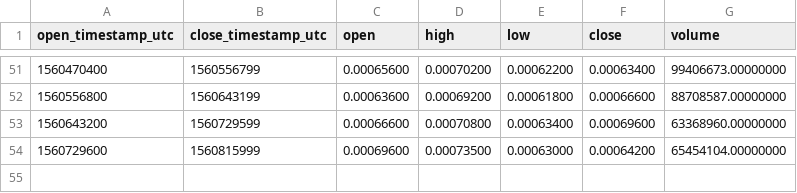
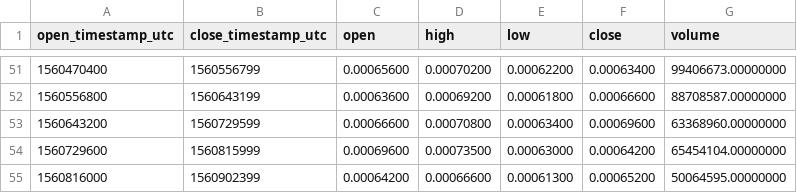
Before and after one commit to cryptobigbro/binance-MATICBNB, a CSV file: binance-MATICBNB-1d.csv, drawn as a sheet; only a part is shown, gaps mark what is left out; the diff names each change by its address in the sheet, - before the commit and + after, or states it on an @@ line.

```diff
--- a/binance-MATICBNB-1d.csv
+++ b/binance-MATICBNB-1d.csv
+row 55: 1560816000 | 1560902399 | 0.00064200 | 0.00066600 | 0.00061300 | 0.00065200 | 50064595.00000000
```
Also changed, not shown: binance-MATICBNB-1h.csv.
